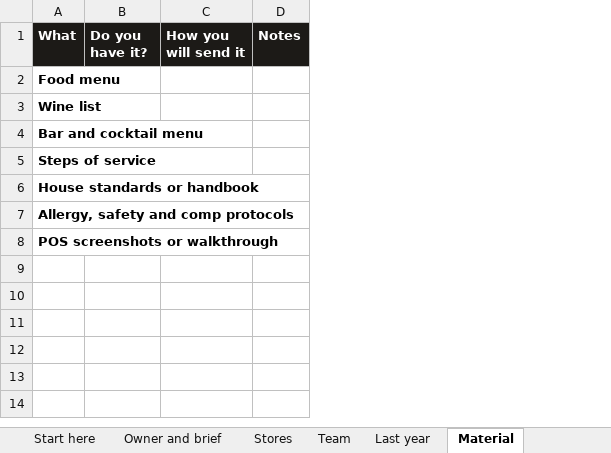
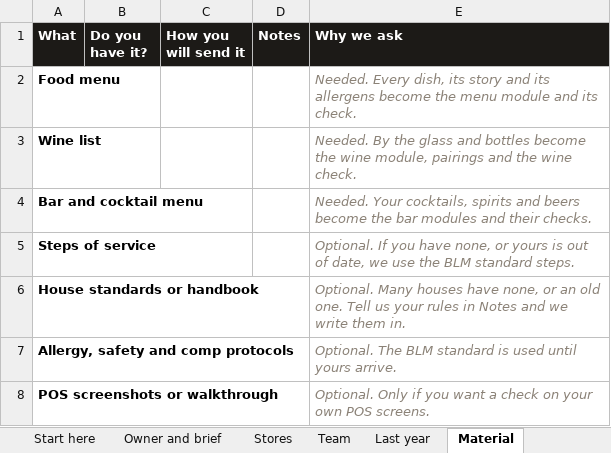
Before and after one commit to jmrt39/blm-platform, an Excel workbook: packages/web/public/templates/blm-client-intake.xlsx, sheet Material, drawn as a sheet; values as stored, in another font and other column widths than the file's, no borders; the diff names each change by its address in the sheet, - before the commit and + after, or states it on an @@ line.

Commit message:
Standard program written for each house; sample menu and bar check; handbook and steps of service optional; targets from POS history

```diff
--- a/packages/web/public/templates/blm-client-intake.xlsx (sheet Material)
+++ b/packages/web/public/templates/blm-client-intake.xlsx (sheet Material)
+column E (Why we ask), rows 2-8: Needed. Every dish, its story and its allergens become the menu module and its check. | Needed. By the glass and bottles become the wine module, pairings and the wine check. | Needed. Your cocktails, spirits and beers become the bar modules and their checks. | Optional. If you have none, or yours is out of date, we use the BLM standard steps. | Optional. Many houses have none, or an old one. Tell us your rules in Notes and we write them in. | Optional. The BLM standard is used until yours arrive. | Optional. Only if you want a check on your own POS screens.
```
Also changed, not shown: sheet Stores, sheet Start here, 11 other files.
